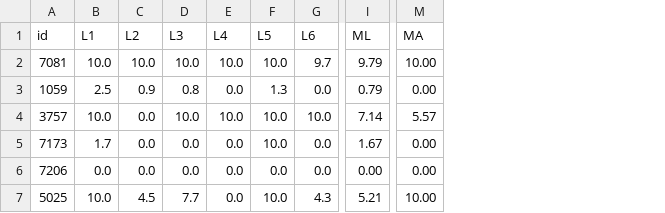
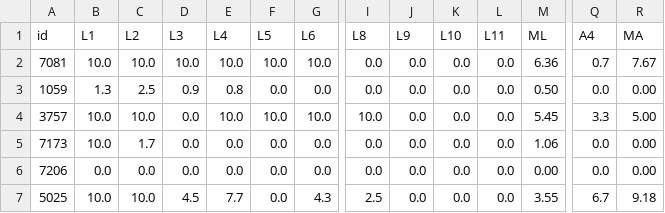
Before and after one commit to dbfernandes/codeplayAval, a CSV file: notas/notas-2022-2/Introdução à Programação de Computadores - Turma GB01 - David - Com gamificacao.csv, drawn as a sheet; only a part is shown, gaps mark what is left out; addresses are those after the commit; the diff covers the shown part only; the diff names each change by its address in the sheet, - before the commit and + after, or states it on an @@ line.

Commit message:
Mudanças no arquivo de notas da turma GB01

```diff
--- a/notas/notas-2022-2/Introdução à Programação de Computadores - Turma GB01 - David - Com gamificacao.csv
+++ b/notas/notas-2022-2/Introdução à Programação de Computadores - Turma GB01 - David - Com gamificacao.csv
+column I (L8), rows 2-7: 0.0 | 0.0 | 10.0 | 0.0 | 0.0 | 2.5
+column J (L9), rows 2-7: all 0.0
+column K (L10), rows 2-7: all 0.0
+column L (L11), rows 2-7: all 0.0
+column Q (A4), rows 2-7: 0.7 | 0.0 | 3.3 | 0.0 | 0.0 | 6.7
-G2 (L6): 9.7
+G2 (L6): 10.0
-M2 (ML): 9.79
+M2 (ML): 6.36
-R2 (MA): 10.00
+R2 (MA): 7.67
-B3 (L1): 2.5
+B3 (L1): 1.3
-C3 (L2): 0.9
+C3 (L2): 2.5
-D3 (L3): 0.8
+D3 (L3): 0.9
-E3 (L4): 0.0
+E3 (L4): 0.8
-F3 (L5): 1.3
+F3 (L5): 0.0
-M3 (ML): 0.79
+M3 (ML): 0.50
-C4 (L2): 0.0
+C4 (L2): 10.0
-D4 (L3): 10.0
+D4 (L3): 0.0
-M4 (ML): 7.14
+M4 (ML): 5.45
-R4 (MA): 5.57
+R4 (MA): 5.00
-B5 (L1): 1.7
+B5 (L1): 10.0
-C5 (L2): 0.0
+C5 (L2): 1.7
-F5 (L5): 10.0
+F5 (L5): 0.0
-M5 (ML): 1.67
+M5 (ML): 1.06
-C7 (L2): 4.5
+C7 (L2): 10.0
-D7 (L3): 7.7
+D7 (L3): 4.5
-E7 (L4): 0.0
+E7 (L4): 7.7
-F7 (L5): 10.0
+F7 (L5): 0.0
-M7 (ML): 5.21
+M7 (ML): 3.55
-R7 (MA): 10.00
+R7 (MA): 9.18
```
Also changed, not shown: 1 added row and 56 edited cells elsewhere in this file.
